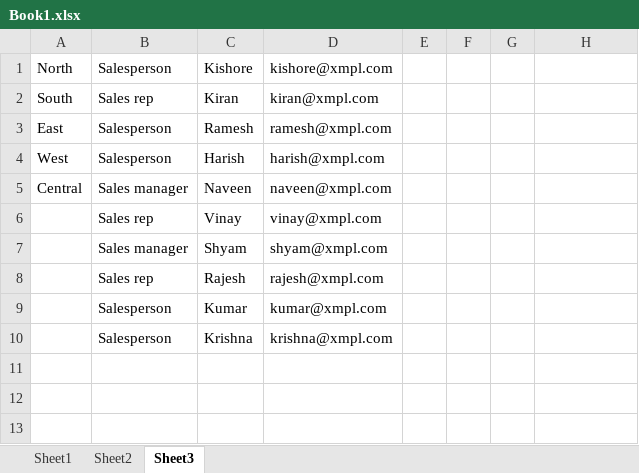
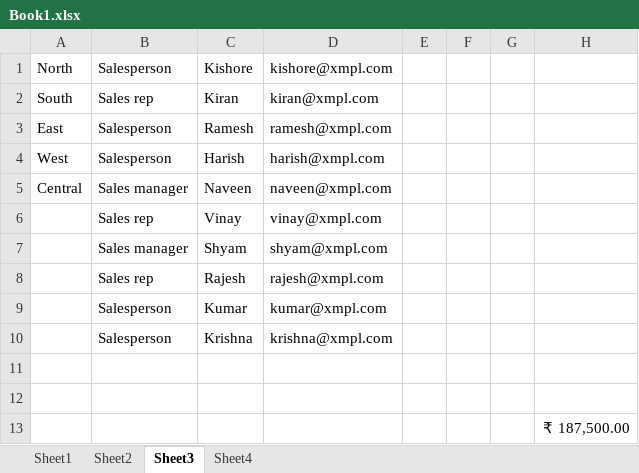
Before and after one commit to vinod-kayartaya/MUFG-EXCEL-AUG-2025, an Excel workbook: Day1/Book1.xlsx, sheet Sheet3, drawn as a sheet; values as stored, in another font and other column widths than the file's, no borders; the diff names each change by its address in the sheet, - before the commit and + after, or states it on an @@ line.

```diff
--- a/Day1/Book1.xlsx (sheet Sheet3)
+++ b/Day1/Book1.xlsx (sheet Sheet3)
+sheet tab: Sheet4
+row 11: (empty)
+row 12: (empty)
+row 13:  |  |  |  |  |  |  | ₹ 187,500.00
```
Also changed, not shown: sheet Sheet1, 10 other files.
